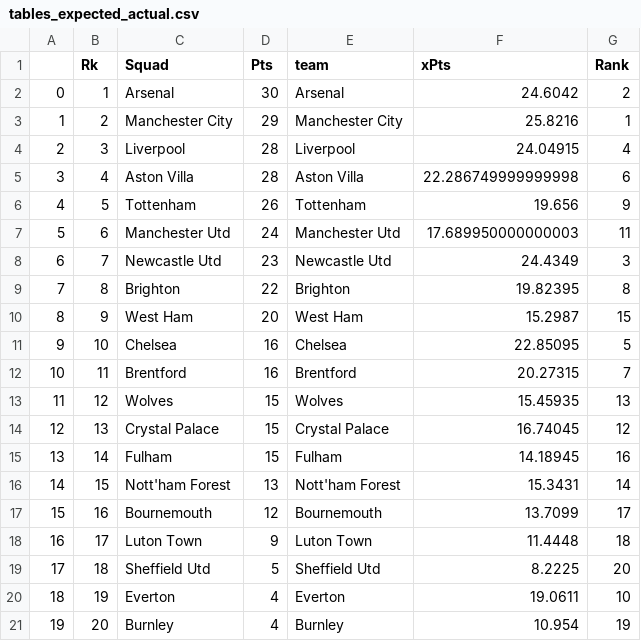
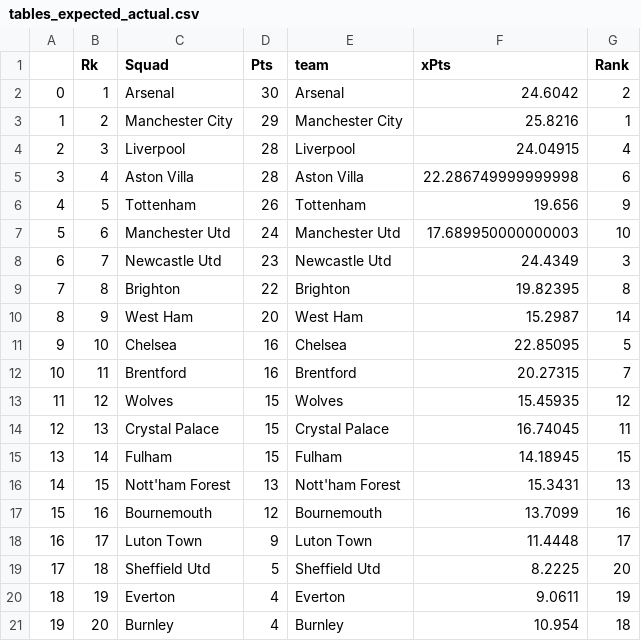
Before and after one commit to rburden21/football-streamlit-app, a CSV file: data/raw_files/tables_expected_actual.csv, drawn as a sheet.

Commit message:
update predicted data

```diff
--- a/data/raw_files/tables_expected_actual.csv
+++ b/data/raw_files/tables_expected_actual.csv
@@ -6,16 +6,16 @@
 4,5,Tottenham,26,Tottenham,19.656,9
-5,6,Manchester Utd,24,Manchester Utd,17.689950000000003,11
+5,6,Manchester Utd,24,Manchester Utd,17.689950000000003,10
 6,7,Newcastle Utd,23,Newcastle Utd,24.4349,3
 7,8,Brighton,22,Brighton,19.82395,8
-8,9,West Ham,20,West Ham,15.2987,15
+8,9,West Ham,20,West Ham,15.2987,14
 9,10,Chelsea,16,Chelsea,22.85095,5
 10,11,Brentford,16,Brentford,20.27315,7
-11,12,Wolves,15,Wolves,15.45935,13
-12,13,Crystal Palace,15,Crystal Palace,16.74045,12
-13,14,Fulham,15,Fulham,14.18945,16
-14,15,Nott'ham Forest,13,Nott'ham Forest,15.3431,14
-15,16,Bournemouth,12,Bournemouth,13.7099,17
-16,17,Luton Town,9,Luton Town,11.4448,18
+11,12,Wolves,15,Wolves,15.45935,12
+12,13,Crystal Palace,15,Crystal Palace,16.74045,11
+13,14,Fulham,15,Fulham,14.18945,15
+14,15,Nott'ham Forest,13,Nott'ham Forest,15.3431,13
+15,16,Bournemouth,12,Bournemouth,13.7099,16
+16,17,Luton Town,9,Luton Town,11.4448,17
 17,18,Sheffield Utd,5,Sheffield Utd,8.2225,20
-18,19,Everton,4,Everton,19.0611,10
-19,20,Burnley,4,Burnley,10.954,19
+18,19,Everton,4,Everton,9.0611,19
+19,20,Burnley,4,Burnley,10.954,18
```
